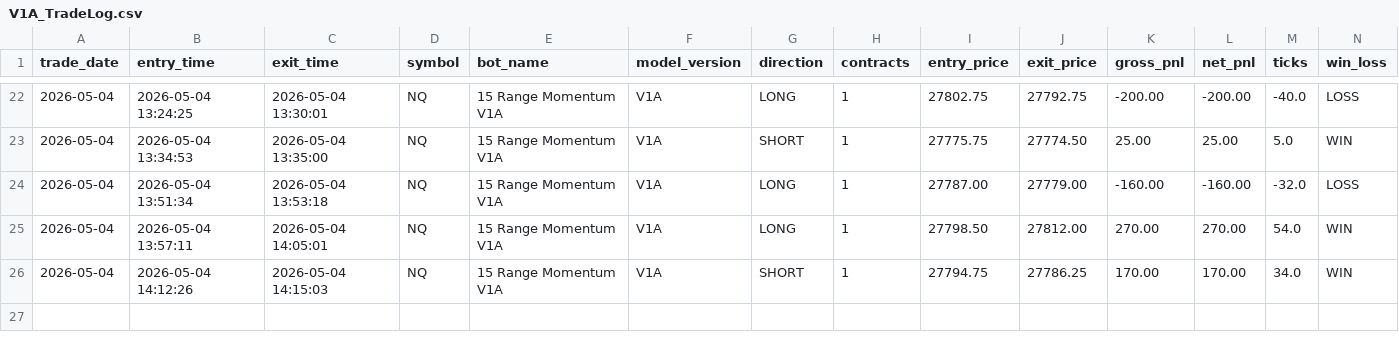
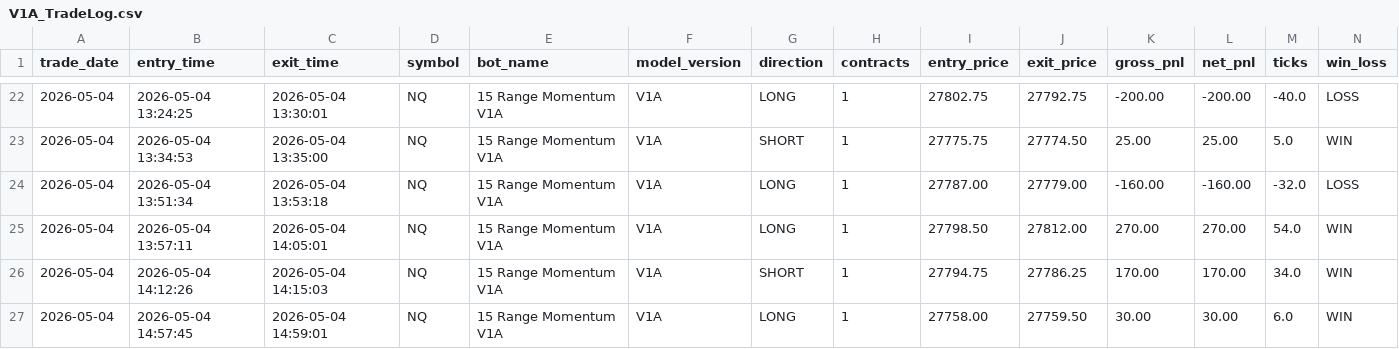
Before and after one commit to DailyLectio/hmm-regime-matrix-models, a CSV file: NT8_Regimes/V1A/TradeLog/V1A_TradeLog.csv, drawn as a sheet; only a part is shown, gaps mark what is left out; rows hold the shown columns only; the diff names each change by its address in the sheet, - before the commit and + after, or states it on an @@ line.

Commit message:
Automated HMM Regime Matrix backup 2026-05-04 15:00:03

```diff
--- a/NT8_Regimes/V1A/TradeLog/V1A_TradeLog.csv
+++ b/NT8_Regimes/V1A/TradeLog/V1A_TradeLog.csv
+row 27: 2026-05-04 | 2026-05-04 14:57:45 | 2026-05-04 14:59:01 | NQ | 15 Range Momentum V1A | V1A | LONG | 1 | 27758.00 | 27759.50 | 30.00 | 30.00 | 6.0 | WIN
```
Also changed, not shown: NT8_Regimes/OG/TradeLog/OG_MomentumSlope_v1_2_TradeLog.csv, NT8_Regimes/V3C/ES_Regimes_V3C_Latest.csv, 4 other files.
